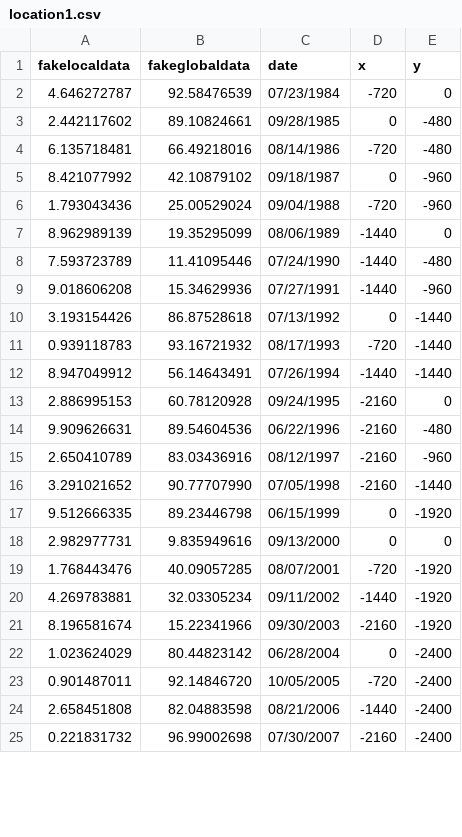
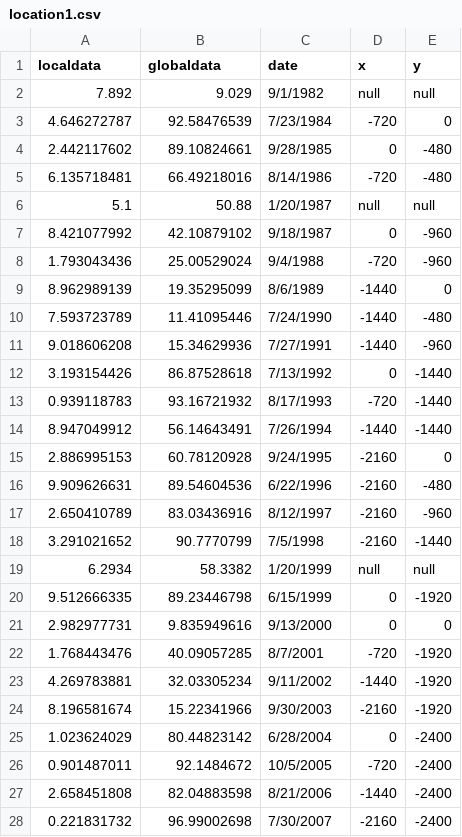
Before and after one commit to CSE512-16S/fp-shirleyswirley-michellejw-hmvantol-phvaillant, a CSV file: groupmerge_0527/timeline/location1.csv, drawn as a sheet; only a part is shown; the diff covers the shown part only.

Commit message:
timeline automation complete (except for annotation/data srcs)! loaded two diff datasets

```diff
--- a/groupmerge_0527/timeline/location1.csv
+++ b/groupmerge_0527/timeline/location1.csv
@@ -1,25 +1,28 @@
-fakelocaldata,fakeglobaldata,date,x,y
-4.646272787,92.58476539,07/23/1984,-720,0
-2.442117602,89.10824661,09/28/1985,0,-480
-6.135718481,66.49218016,08/14/1986,-720,-480
-8.421077992,42.10879102,09/18/1987,0,-960
-1.793043436,25.00529024,09/04/1988,-720,-960
-8.962989139,19.35295099,08/06/1989,-1440,0
-7.593723789,11.41095446,07/24/1990,-1440,-480
-9.018606208,15.34629936,07/27/1991,-1440,-960
-3.193154426,86.87528618,07/13/1992,0,-1440
-0.939118783,93.16721932,08/17/1993,-720,-1440
-8.947049912,56.14643491,07/26/1994,-1440,-1440
-2.886995153,60.78120928,09/24/1995,-2160,0
-9.909626631,89.54604536,06/22/1996,-2160,-480
-2.650410789,83.03436916,08/12/1997,-2160,-960
-3.291021652,90.77707990,07/05/1998,-2160,-1440
-9.512666335,89.23446798,06/15/1999,0,-1920
-2.982977731,9.835949616,09/13/2000,0,0
-1.768443476,40.09057285,08/07/2001,-720,-1920
-4.269783881,32.03305234,09/11/2002,-1440,-1920
-8.196581674,15.22341966,09/30/2003,-2160,-1920
-1.023624029,80.44823142,06/28/2004,0,-2400
-0.901487011,92.14846720,10/05/2005,-720,-2400
-2.658451808,82.04883598,08/21/2006,-1440,-2400
-0.221831732,96.99002698,07/30/2007,-2160,-2400
+localdata,globaldata,date,x,y,,
+7.892,9.029,9/1/1982,null,null,,
+4.646272787,92.58476539,7/23/1984,-720,0,,
+2.442117602,89.10824661,9/28/1985,0,-480,,
+6.135718481,66.49218016,8/14/1986,-720,-480,,
+5.1,50.88,1/20/1987,null,null,,
+8.421077992,42.10879102,9/18/1987,0,-960,,
+1.793043436,25.00529024,9/4/1988,-720,-960,,
+8.962989139,19.35295099,8/6/1989,-1440,0,,
+7.593723789,11.41095446,7/24/1990,-1440,-480,,
+9.018606208,15.34629936,7/27/1991,-1440,-960,,
+3.193154426,86.87528618,7/13/1992,0,-1440,,
+0.939118783,93.16721932,8/17/1993,-720,-1440,,
+8.947049912,56.14643491,7/26/1994,-1440,-1440,,
+2.886995153,60.78120928,9/24/1995,-2160,0,,
+9.909626631,89.54604536,6/22/1996,-2160,-480,,
+2.650410789,83.03436916,8/12/1997,-2160,-960,,
+3.291021652,90.7770799,7/5/1998,-2160,-1440,,
+6.2934,58.3382,1/20/1999,null,null,,
+9.512666335,89.23446798,6/15/1999,0,-1920,,
+2.982977731,9.835949616,9/13/2000,0,0,,
+1.768443476,40.09057285,8/7/2001,-720,-1920,,
+4.269783881,32.03305234,9/11/2002,-1440,-1920,,
+8.196581674,15.22341966,9/30/2003,-2160,-1920,,
+1.023624029,80.44823142,6/28/2004,0,-2400,,
+0.901487011,92.1484672,10/5/2005,-720,-2400,,
+2.658451808,82.04883598,8/21/2006,-1440,-2400,,
+0.221831732,96.99002698,7/30/2007,-2160,-2400,,
```
Also changed, not shown: 1 added row and 5 edited cells elsewhere in this file, shirleyswirley/arcticseaice/arcticseaice.csv, shirleyswirley/arcticseaice/arcticseaicetsNASASVS.csv, 9 other files.
